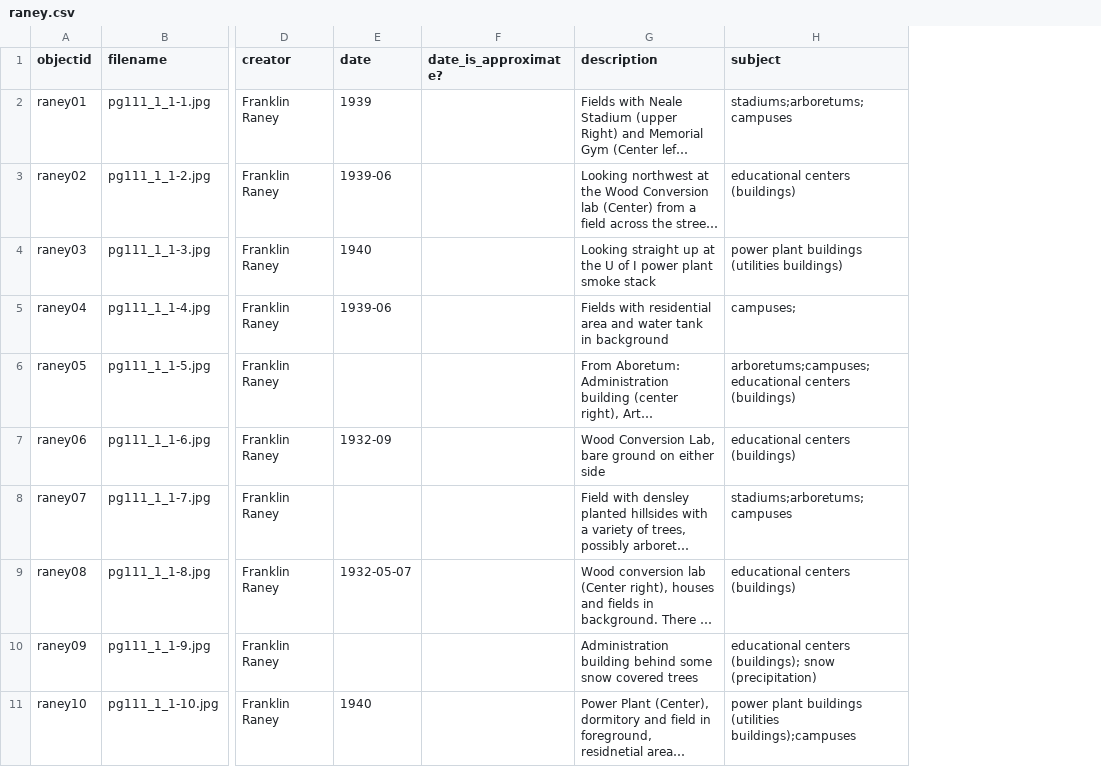
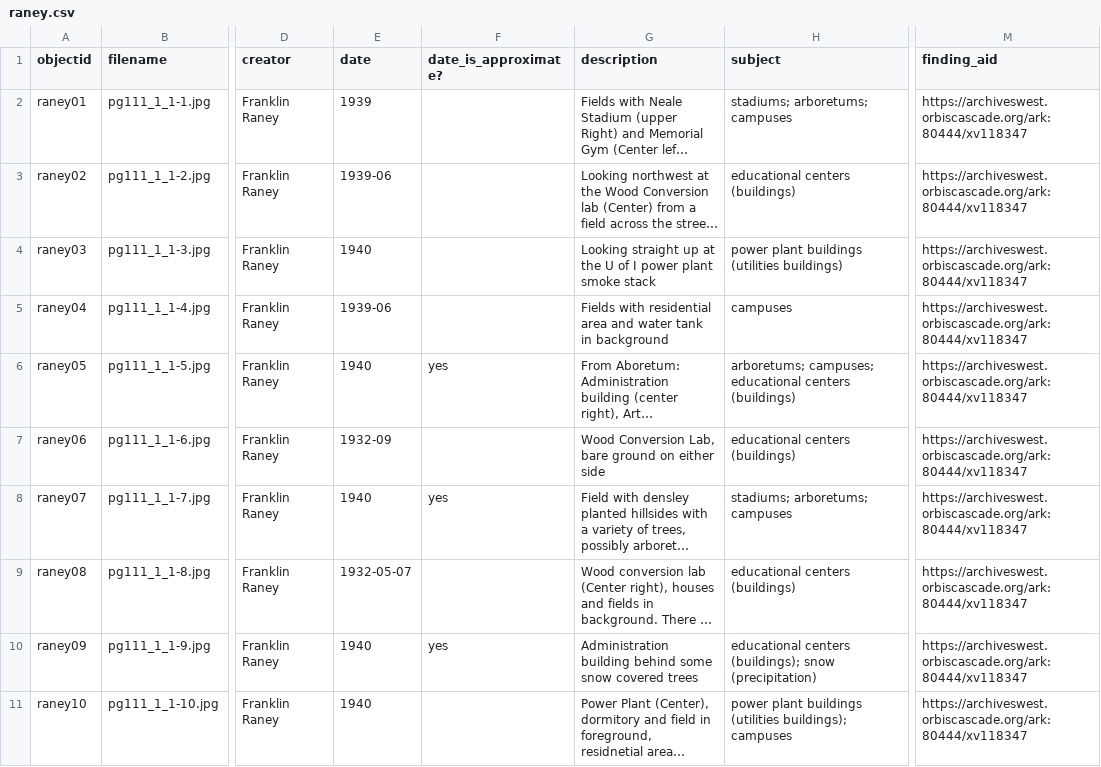
Before and after one commit to uidaholib/collectionbuilder-csv-template, a CSV file: _data/raney.csv, drawn as a sheet; only a part is shown, gaps mark what is left out; long unchanged cells end in …; the diff covers the shown part only; the diff names each change by its address in the sheet, - before the commit and + after, or states it on an @@ line.

```diff
--- a/_data/raney.csv
+++ b/_data/raney.csv
+column M (finding_aid), rows 2-11: all https://archiveswest.orbiscascade.org/ark:80444/xv118347
-H2 (subject): stadiums;arboretums;campuses
+H2 (subject): stadiums; arboretums; campuses
-H5 (subject): campuses;
+H5 (subject): campuses
-E6 (date): (empty)
+E6 (date): 1940
-F6 (date_is_approximate?): (empty)
+F6 (date_is_approximate?): yes
-H6 (subject): arboretums;campuses;educational centers (buildings)
+H6 (subject): arboretums; campuses; educational centers (buildings)
-E8 (date): (empty)
+E8 (date): 1940
-F8 (date_is_approximate?): (empty)
+F8 (date_is_approximate?): yes
-H8 (subject): stadiums;arboretums;campuses
+H8 (subject): stadiums; arboretums; campuses
-E10 (date): (empty)
+E10 (date): 1940
-F10 (date_is_approximate?): (empty)
+F10 (date_is_approximate?): yes
-H11 (subject): …buildings (utilities buildings);campuses
+H11 (subject): …buildings (utilities buildings); campuses
```
Also changed, not shown: 42 edited cells elsewhere in this file, _data/config-metadata.csv, 2 other files.
